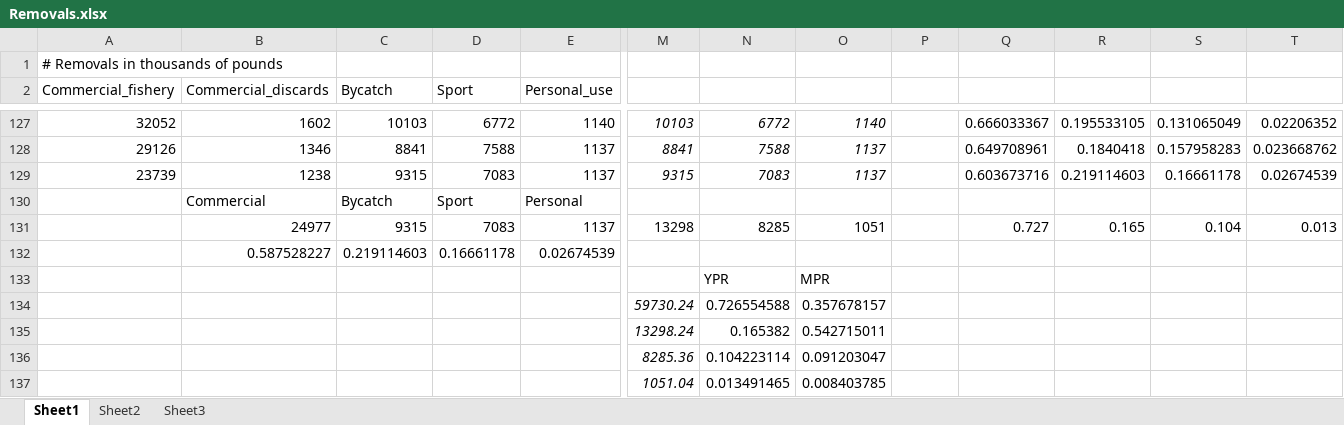
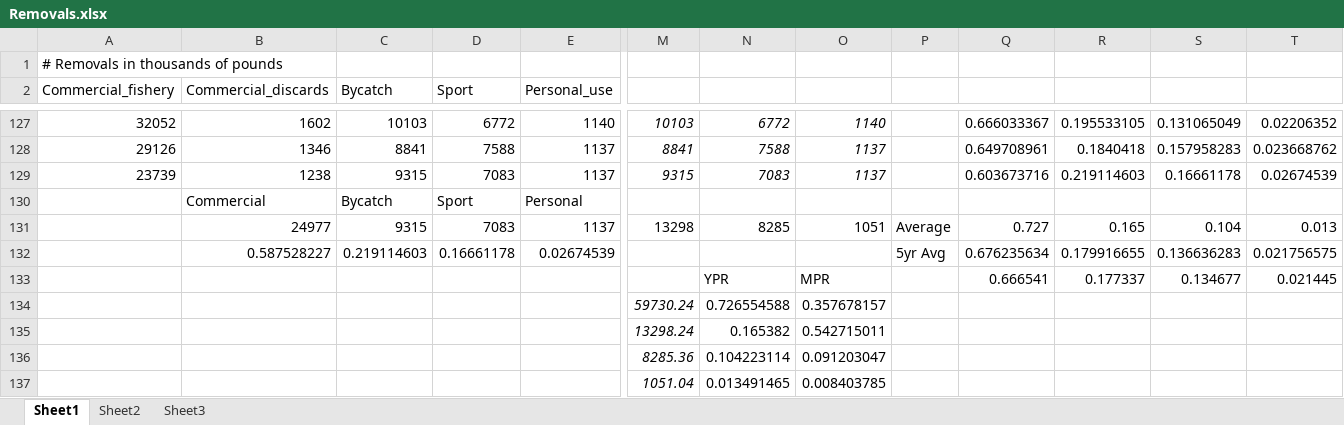
Before and after one commit to smartell/iSCAM, an Excel workbook: src/dashboard/data/harvestPolicy/DataFromIan/Removals.xlsx, sheet Sheet1, drawn as a sheet; only a part is shown, gaps mark what is left out; values as stored, in another font and other column widths than the file's, no borders; charts and pictures not drawn; removed rows and columns are numbered as before the commit, all else as after; rows hold the shown columns only; the diff names each change by its address in the sheet, - before the commit and + after, or states it on an @@ line.

```diff
--- a/src/dashboard/data/harvestPolicy/DataFromIan/Removals.xlsx (sheet Sheet1)
+++ b/src/dashboard/data/harvestPolicy/DataFromIan/Removals.xlsx (sheet Sheet1)
-P131: (empty)
+P131: Average
-row 132:  | 0.587528227 | 0.219114603 | 0.16661178 | 0.02674539
-row 133:  |  |  |  |  |  | YPR | MPR
+row 132:  | 0.587528227 | 0.219114603 | 0.16661178 | 0.02674539 |  |  |  | 5yr Avg | 0.676235634 | 0.179916655 | 0.136636283 | 0.021756575
+row 133:  |  |  |  |  |  | YPR | MPR |  | 0.666541 | 0.177337 | 0.134677 | 0.021445
```
Also changed, not shown: charts or pictures, src/dashboard/data/harvestPolicy/SPRbasedPSC.xlsx, 2 other files.
